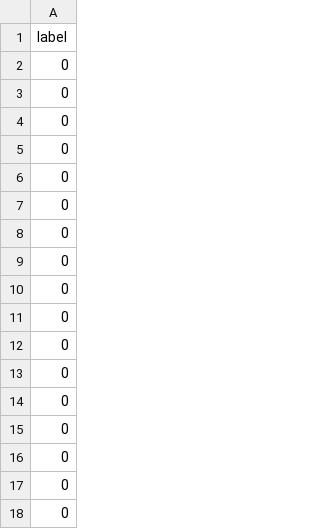
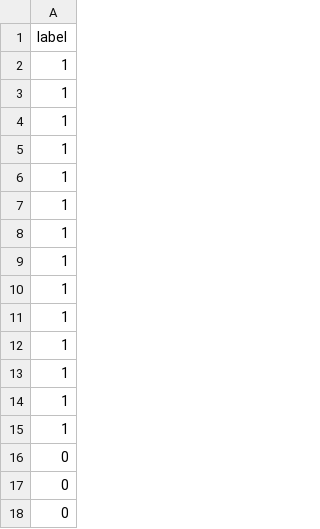
Before and after one commit to Programming-Systems-Lab/Capstone-2, a CSV file: data/Test_Data/Labels_COVID_testset.csv, drawn as a sheet; only a part is shown; the shorter side is filled out with more unchanged rows; the diff covers the shown part only.

```diff
--- a/data/Test_Data/Labels_COVID_testset.csv
+++ b/data/Test_Data/Labels_COVID_testset.csv
@@ -1,2 +1,16 @@
 label
+1
+1
+1
+1
+1
+1
+1
+1
+1
+1
+1
+1
+1
+1
 0
```
Also changed, not shown: 69 added rows elsewhere in this file, 3 other files.
